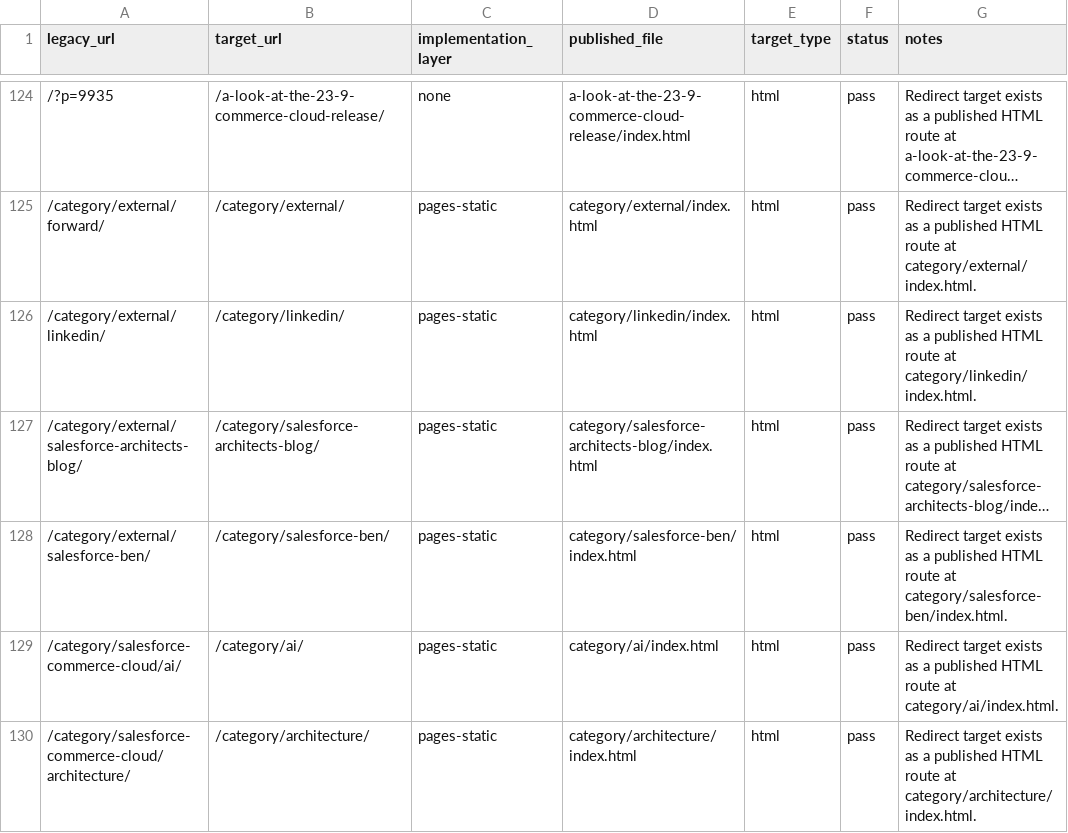
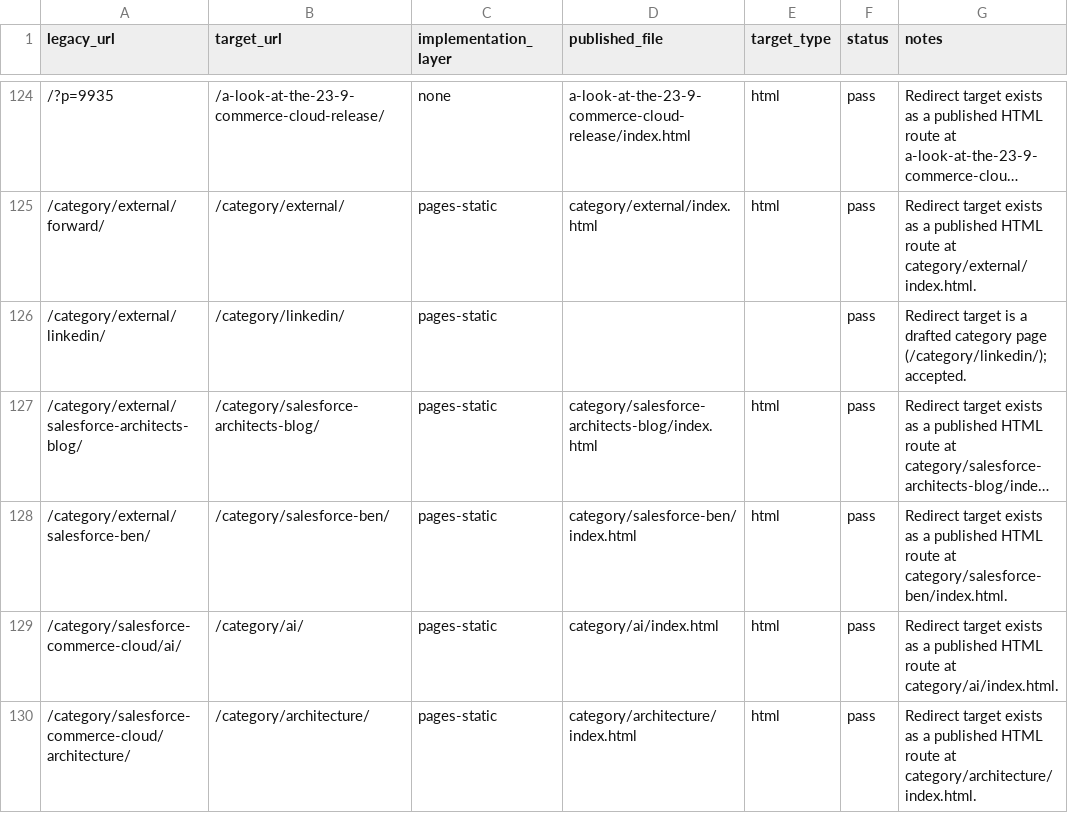
Before and after one commit to taurgis/rhino-inquisitor-com, a CSV file: migration/reports/phase-6-redirect-targets.csv, drawn as a sheet; only a part is shown, gaps mark what is left out; long unchanged cells end in …; the diff names each change by its address in the sheet, - before the commit and + after, or states it on an @@ line.

Commit message:
Maintenance: Refine redirect target validation to accept drafted categories
Updates the redirect target checking script to correctly identify and accept drafted category pages, preventing them from being falsely flagged as missing in the redirect report.

```diff
--- a/migration/reports/phase-6-redirect-targets.csv
+++ b/migration/reports/phase-6-redirect-targets.csv
-D126 (published_file): category/linkedin/index.html
+D126 (published_file): (empty)
-E126 (target_type): html
+E126 (target_type): (empty)
-G126 (notes): Redirect target exists as a published HTML route at category/linkedin/index.html.
+G126 (notes): Redirect target is a drafted category page (/category/linkedin/); accepted.
```
Also changed, not shown: 1 other file.
